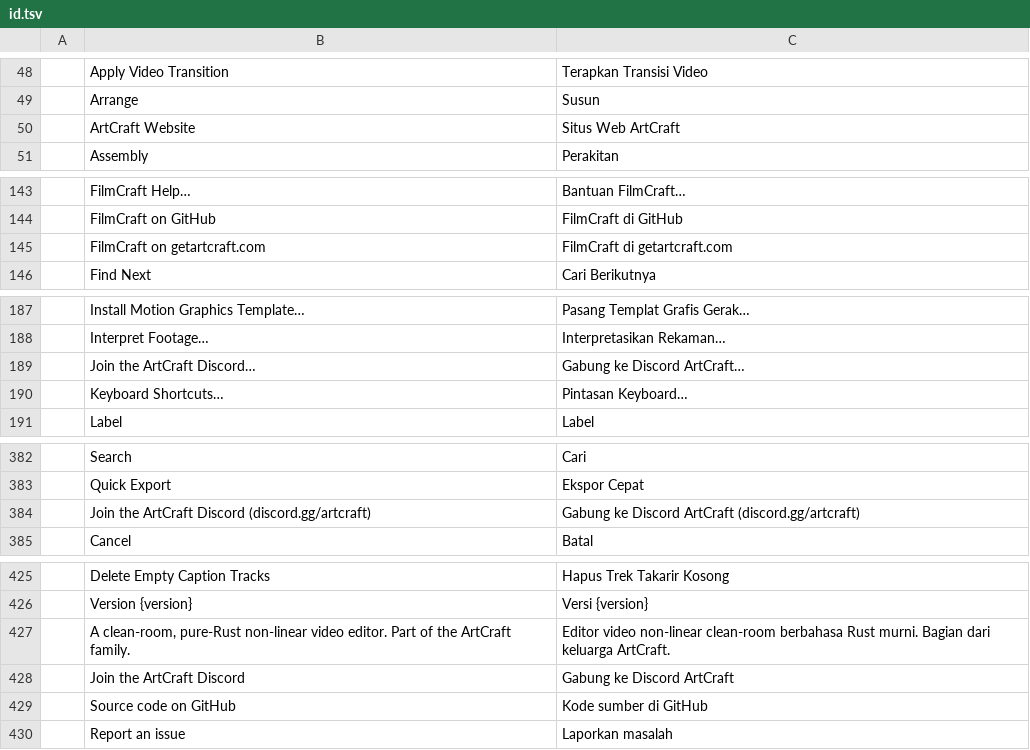
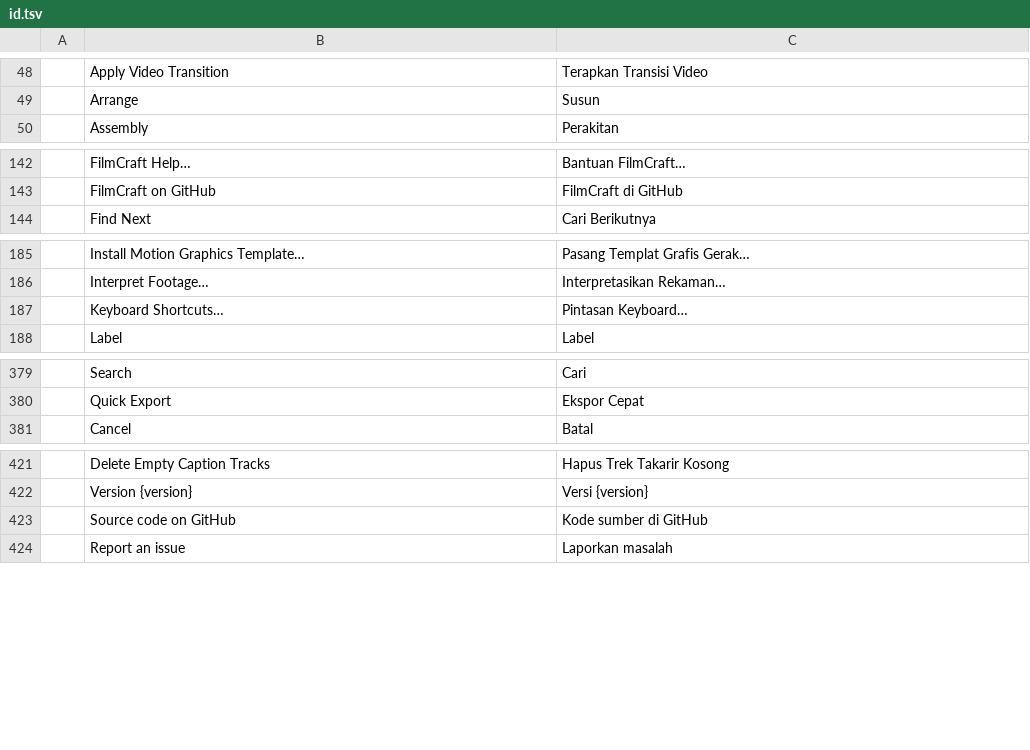
Before and after one commit to dspvmedia/dspv-cut, a TSV file: crates/ui-egui/src/i18n/id.tsv, drawn as a sheet; only a part is shown, gaps mark what is left out; the diff covers the shown part only.

```diff
--- a/crates/ui-egui/src/i18n/id.tsv
+++ b/crates/ui-egui/src/i18n/id.tsv
@@ -49,3 +49,2 @@
 	Arrange	Susun
-	ArtCraft Website	Situs Web ArtCraft
 	Assembly	Perakitan
@@ -144,3 +143,2 @@
 	FilmCraft on GitHub	FilmCraft di GitHub
-	FilmCraft on getartcraft.com	FilmCraft di getartcraft.com
 	Find Next	Cari Berikutnya
@@ -188,3 +186,2 @@
 	Interpret Footage…	Interpretasikan Rekaman…
-	Join the ArtCraft Discord…	Gabung ke Discord ArtCraft…
 	Keyboard Shortcuts…	Pintasan Keyboard…
@@ -383,3 +380,2 @@
 	Quick Export	Ekspor Cepat
-	Join the ArtCraft Discord (discord.gg/artcraft)	Gabung ke Discord ArtCraft (discord.gg/artcraft)
 	Cancel	Batal
@@ -426,4 +422,2 @@
 	Version {version}	Versi {version}
-	A clean-room, pure-Rust non-linear video editor. Part of the ArtCraft family.	Editor video non-linear clean-room berbahasa Rust murni. Bagian dari keluarga ArtCraft.
-	Join the ArtCraft Discord	Gabung ke Discord ArtCraft
 	Source code on GitHub	Kode sumber di GitHub
```
Also changed, not shown: 1 removed row elsewhere in this file, crates/ui-egui/src/i18n/ko.tsv, crates/ui-egui/src/i18n/ru.tsv, 41 other files.
